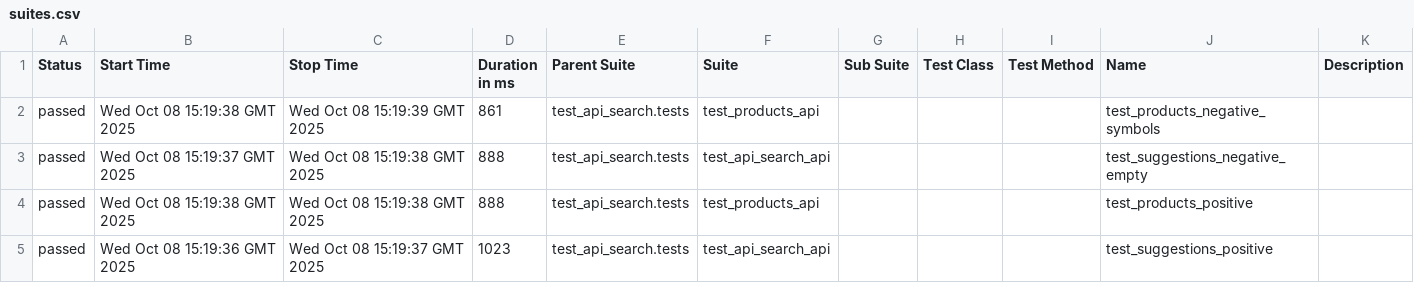
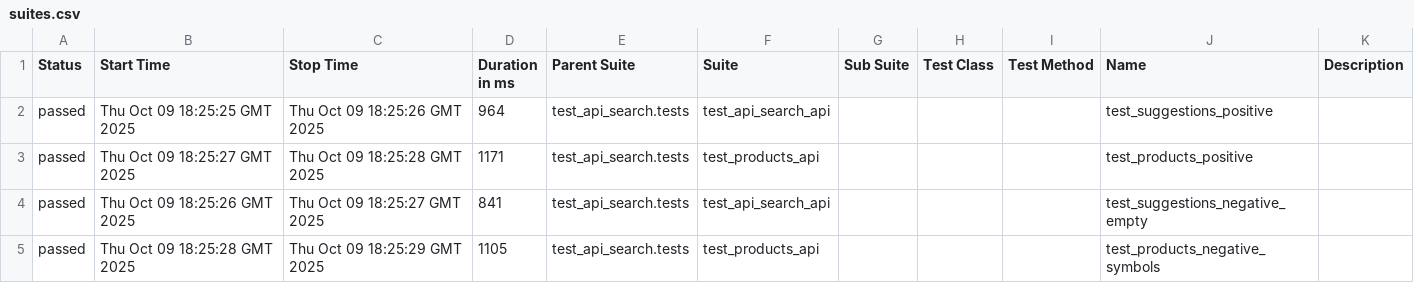
Before and after one commit to Tohir44/AlifShop_search_api, a CSV file: data/suites.csv, drawn as a sheet.

```diff
--- a/data/suites.csv
+++ b/data/suites.csv
@@ -1,5 +1,5 @@
 "Status","Start Time","Stop Time","Duration in ms","Parent Suite","Suite","Sub Suite","Test Class","Test Method","Name","Description"
-"passed","Wed Oct 08 15:19:38 GMT 2025","Wed Oct 08 15:19:39 GMT 2025","861","test_api_search.tests","test_products_api","","","","test_products_negative_symbols",""
-"passed","Wed Oct 08 15:19:37 GMT 2025","Wed Oct 08 15:19:38 GMT 2025","888","test_api_search.tests","test_api_search_api","","","","test_suggestions_negative_empty",""
-"passed","Wed Oct 08 15:19:38 GMT 2025","Wed Oct 08 15:19:38 GMT 2025","888","test_api_search.tests","test_products_api","","","","test_products_positive",""
-"passed","Wed Oct 08 15:19:36 GMT 2025","Wed Oct 08 15:19:37 GMT 2025","1023","test_api_search.tests","test_api_search_api","","","","test_suggestions_positive",""
+"passed","Thu Oct 09 18:25:25 GMT 2025","Thu Oct 09 18:25:26 GMT 2025","964","test_api_search.tests","test_api_search_api","","","","test_suggestions_positive",""
+"passed","Thu Oct 09 18:25:27 GMT 2025","Thu Oct 09 18:25:28 GMT 2025","1171","test_api_search.tests","test_products_api","","","","test_products_positive",""
+"passed","Thu Oct 09 18:25:26 GMT 2025","Thu Oct 09 18:25:27 GMT 2025","841","test_api_search.tests","test_api_search_api","","","","test_suggestions_negative_empty",""
+"passed","Thu Oct 09 18:25:28 GMT 2025","Thu Oct 09 18:25:29 GMT 2025","1105","test_api_search.tests","test_products_api","","","","test_products_negative_symbols",""
```
Also changed, not shown: data/behaviors.csv, 29 other files.
